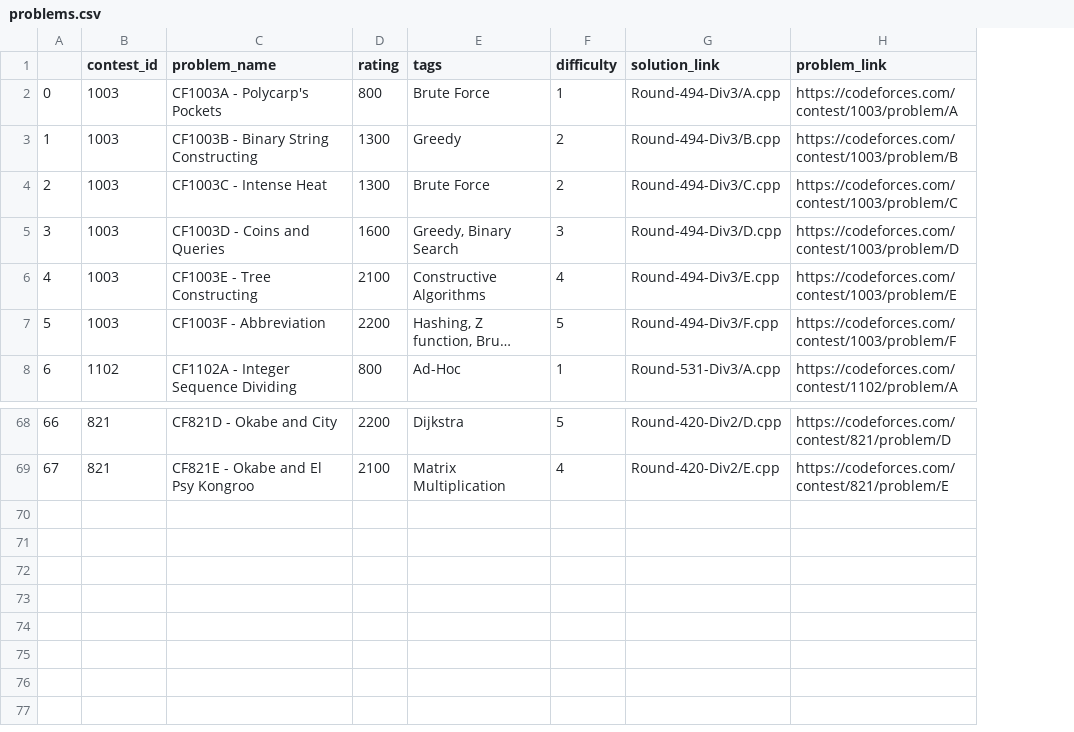
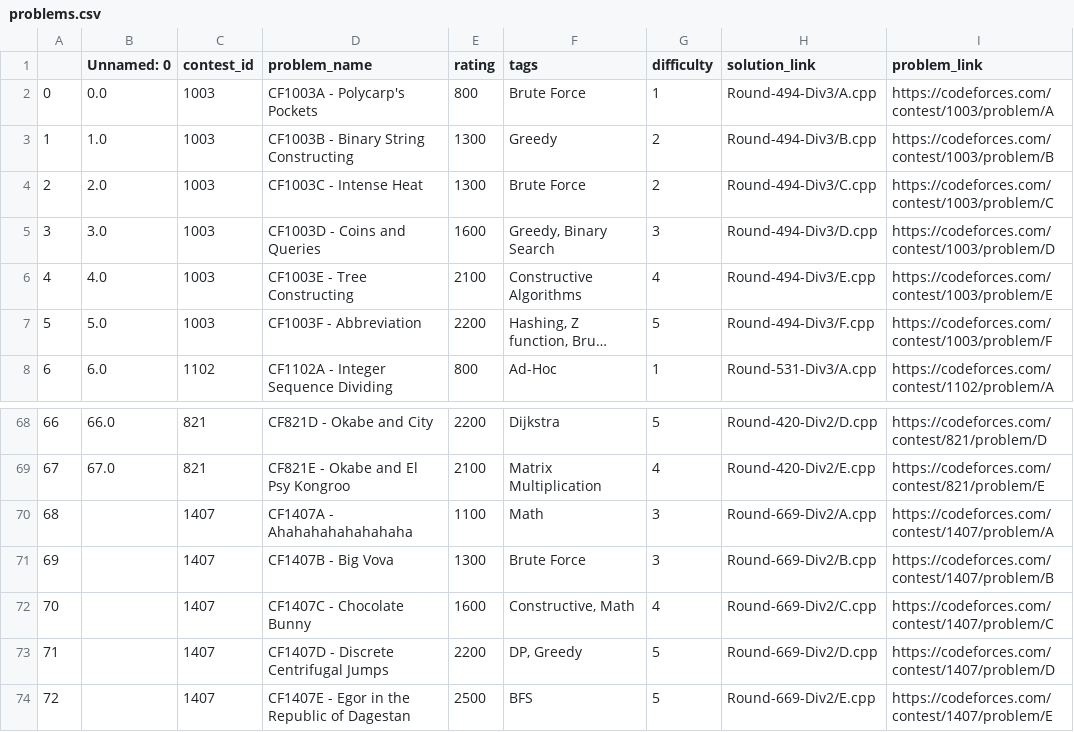
Before and after one commit to TISparta/online-judge-solutions, a CSV file: Codeforces/util/problems.csv, drawn as a sheet; only a part is shown, gaps mark what is left out; long unchanged cells end in …; the diff names each change by its address in the sheet, - before the commit and + after, or states it on an @@ line.

Commit message:
CF Round 669 Div2

```diff
--- a/Codeforces/util/problems.csv
+++ b/Codeforces/util/problems.csv
+column B (Unnamed: 0), rows 2-8: 0.0 | 1.0 | 2.0 | 3.0 | 4.0 | 5.0 | 6.0; rows 68-69: 66.0 | 67.0
+row 70: 68 |  | 1407 | CF1407A - Ahahahahahahahaha | 1100 | Math | 3 | Round-669-Div2/A.cpp | https://codeforces.com/contest/1407/problem/A
+row 71: 69 |  | 1407 | CF1407B - Big Vova | 1300 | Brute Force | 3 | Round-669-Div2/B.cpp | https://codeforces.com/contest/1407/problem/B
+row 72: 70 |  | 1407 | CF1407C - Chocolate Bunny | 1600 | Constructive, Math | 4 | Round-669-Div2/C.cpp | https://codeforces.com/contest/1407/problem/C
+row 73: 71 |  | 1407 | CF1407D - Discrete Centrifugal Jumps | 2200 | DP, Greedy | 5 | Round-669-Div2/D.cpp | https://codeforces.com/contest/1407/problem/D
+row 74: 72 |  | 1407 | CF1407E - Egor in the Republic of Dagestan | 2500 | BFS | 5 | Round-669-Div2/E.cpp | https://codeforces.com/contest/1407/problem/E
```
Also changed, not shown: 7 other files.
